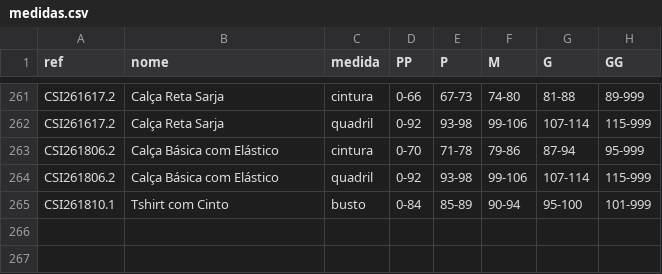
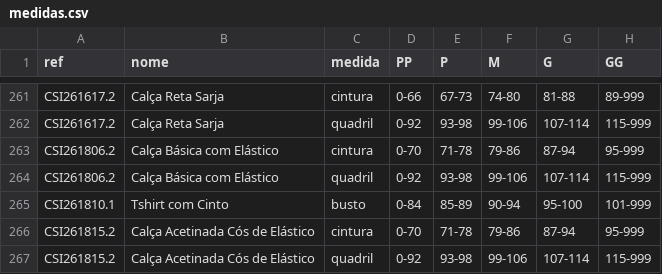
Before and after one commit to joaobressann-lab/medidas-carlota, a CSV file: medidas.csv, drawn as a sheet; only a part is shown, gaps mark what is left out; the diff names each change by its address in the sheet, - before the commit and + after, or states it on an @@ line.

Commit message:
Add CSI261815.2

```diff
--- a/medidas.csv
+++ b/medidas.csv
+row 266: CSI261815.2 | Calça Acetinada Cós de Elástico | cintura | 0-70 | 71-78 | 79-86 | 87-94 | 95-999
+row 267: CSI261815.2 | Calça Acetinada Cós de Elástico | quadril | 0-92 | 93-98 | 99-106 | 107-114 | 115-999
```
